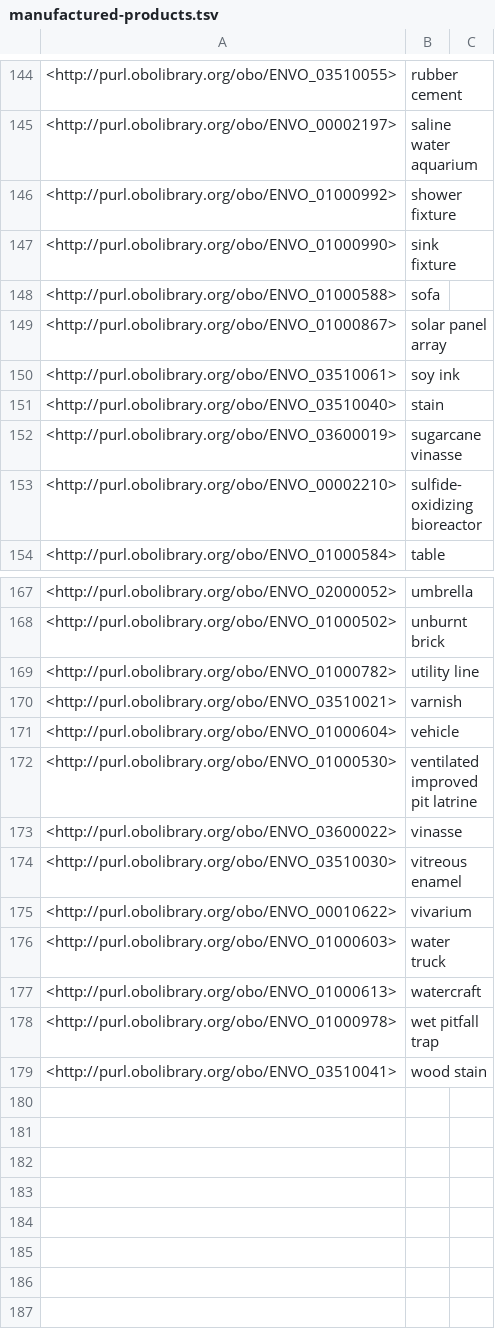
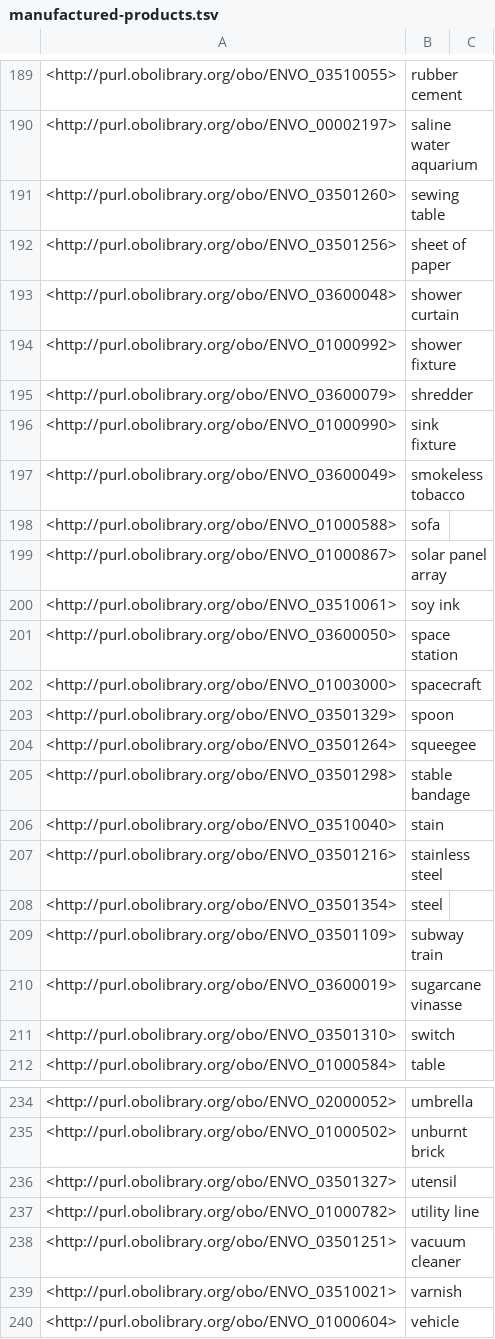
Before and after one commit to microbiomedata/nmdc-ontology, a TSV file: src/ontology/subsets/manufactured-products.tsv, drawn as a sheet; only a part is shown, gaps mark what is left out; the shorter side is filled out with more unchanged rows; removed rows and columns are numbered as before the commit, all else as after; the diff covers the shown part only; the diff names each change by its address in the sheet, - before the commit and + after, or states it on an @@ line.

```diff
--- a/src/ontology/subsets/manufactured-products.tsv
+++ b/src/ontology/subsets/manufactured-products.tsv
+row 191: <http://purl.obolibrary.org/obo/ENVO_03501260> | sewing table
+row 192: <http://purl.obolibrary.org/obo/ENVO_03501256> | sheet of paper
+row 193: <http://purl.obolibrary.org/obo/ENVO_03600048> | shower curtain
+row 195: <http://purl.obolibrary.org/obo/ENVO_03600079> | shredder
+row 197: <http://purl.obolibrary.org/obo/ENVO_03600049> | smokeless tobacco
+row 201: <http://purl.obolibrary.org/obo/ENVO_03600050> | space station
+row 202: <http://purl.obolibrary.org/obo/ENVO_01003000> | spacecraft
+row 203: <http://purl.obolibrary.org/obo/ENVO_03501329> | spoon
+row 204: <http://purl.obolibrary.org/obo/ENVO_03501264> | squeegee
+row 205: <http://purl.obolibrary.org/obo/ENVO_03501298> | stable bandage
+row 207: <http://purl.obolibrary.org/obo/ENVO_03501216> | stainless steel
+row 208: <http://purl.obolibrary.org/obo/ENVO_03501354> | steel
+row 209: <http://purl.obolibrary.org/obo/ENVO_03501109> | subway train
-row 153: <http://purl.obolibrary.org/obo/ENVO_00002210> | sulfide-oxidizing bioreactor
+row 211: <http://purl.obolibrary.org/obo/ENVO_03501310> | switch
+row 236: <http://purl.obolibrary.org/obo/ENVO_03501327> | utensil
+row 238: <http://purl.obolibrary.org/obo/ENVO_03501251> | vacuum cleaner
```
Also changed, not shown: 62 added rows and 2 removed rows elsewhere in this file, 10 other files.
